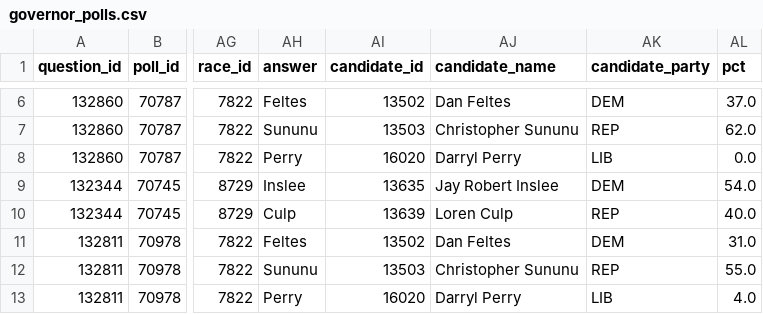
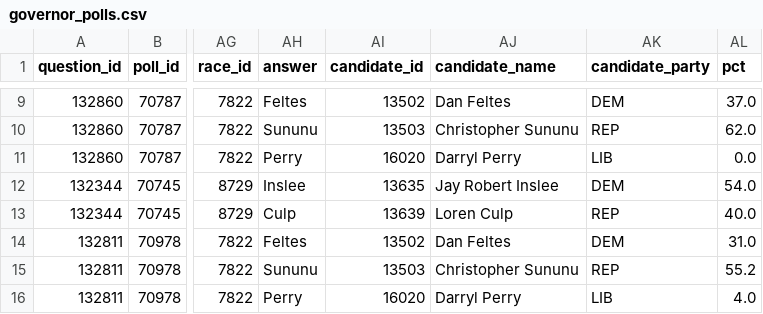
Before and after one commit to simonw/fivethirtyeight-polls, a CSV file: governor_polls.csv, drawn as a sheet; only a part is shown, gaps mark what is left out; addresses are those after the commit; the diff covers the shown part only; the diff names each change by its address in the sheet, - before the commit and + after, or states it on an @@ line.

```diff
--- a/governor_polls.csv
+++ b/governor_polls.csv
-AL15 (pct): 55.0
+AL15 (pct): 55.2
```
Also changed, not shown: 5 added rows elsewhere in this file, house_polls.csv, 3 other files.
